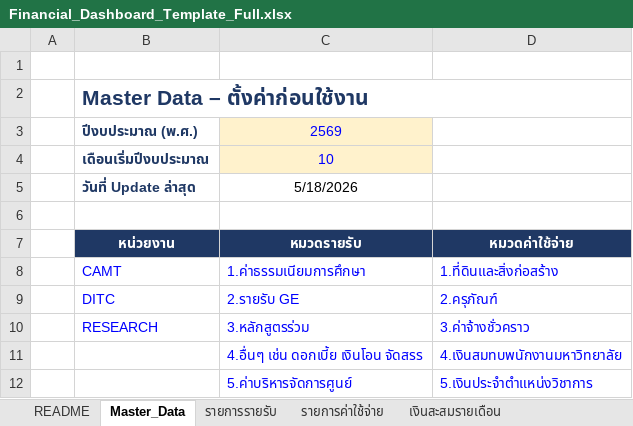
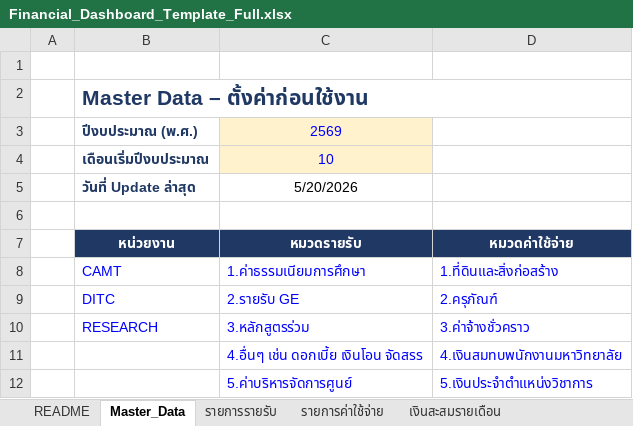
Before and after one commit to kanyaphak6365-jpg/financial-dashboard, an Excel workbook: Financial_Dashboard_Template_Full.xlsx, sheet Master_Data, drawn as a sheet; only a part is shown; values as stored, in another font and other column widths than the file's, no borders; the diff names each change by its address in the sheet, - before the commit and + after, or states it on an @@ line.

```diff
--- a/Financial_Dashboard_Template_Full.xlsx (sheet Master_Data)
+++ b/Financial_Dashboard_Template_Full.xlsx (sheet Master_Data)
-C5: 5/18/2026
+C5: 5/20/2026
```
Also changed, not shown: sheet Dashboard_Data, sheet รายการรายรับ.
